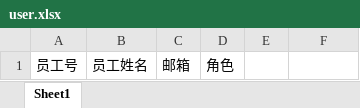
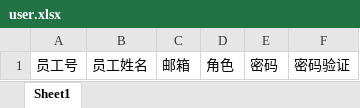
Before and after one commit to shentianyi/mold, an Excel workbook: RailsClient/uploadfiles/template/user.xlsx, sheet Sheet1, drawn as a sheet; values as stored, in another font and other column widths than the file's, no borders; the diff names each change by its address in the sheet, - before the commit and + after, or states it on an @@ line.

```diff
--- a/RailsClient/uploadfiles/template/user.xlsx (sheet Sheet1)
+++ b/RailsClient/uploadfiles/template/user.xlsx (sheet Sheet1)
-E1: (empty)
+E1: 密码
-F1: (empty)
+F1: 密码验证
```
Also changed, not shown: 1 other file.
